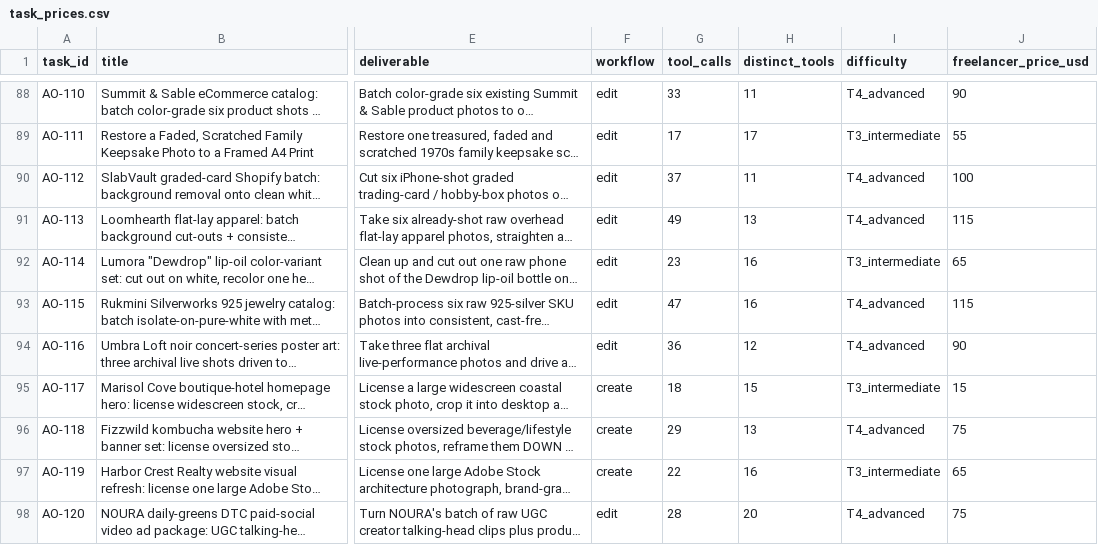
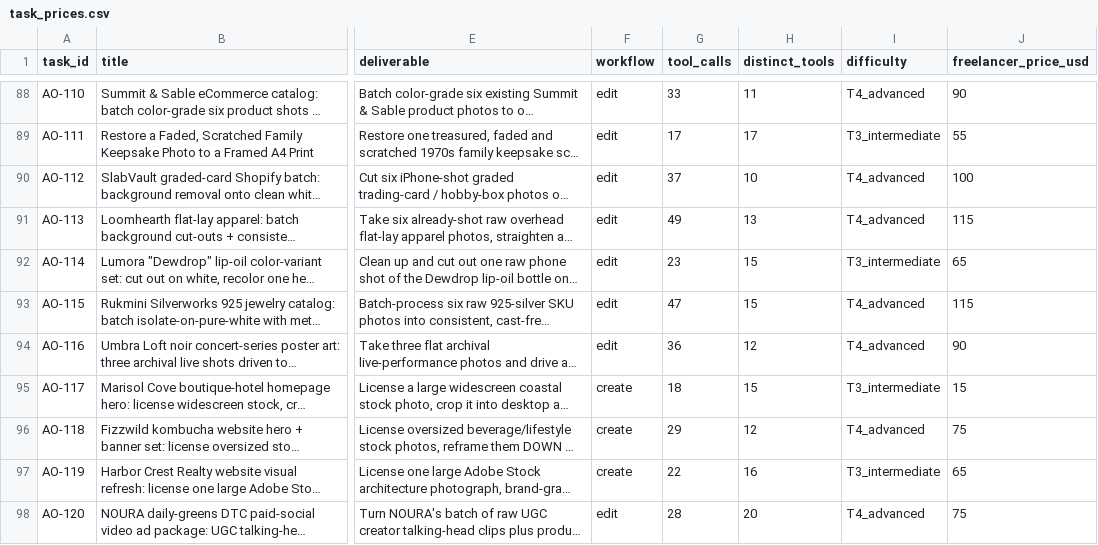
Before and after one commit to dhigdec/creative-ai-benchmark, a CSV file: docs/task_prices.csv, drawn as a sheet; only a part is shown, gaps mark what is left out; long unchanged cells end in …; the diff covers the shown part only; the diff names each change by its address in the sheet, - before the commit and + after, or states it on an @@ line.

```diff
--- a/docs/task_prices.csv
+++ b/docs/task_prices.csv
-H90 (distinct_tools): 11
+H90 (distinct_tools): 10
-H92:H93 (distinct_tools): 16
+H92:H93 (distinct_tools): 15
-H96 (distinct_tools): 13
+H96 (distinct_tools): 12
```
Also changed, not shown: 16 edited cells elsewhere in this file, docs/tasks_supply_sheet.csv, task_prices.csv, 24 other files.
